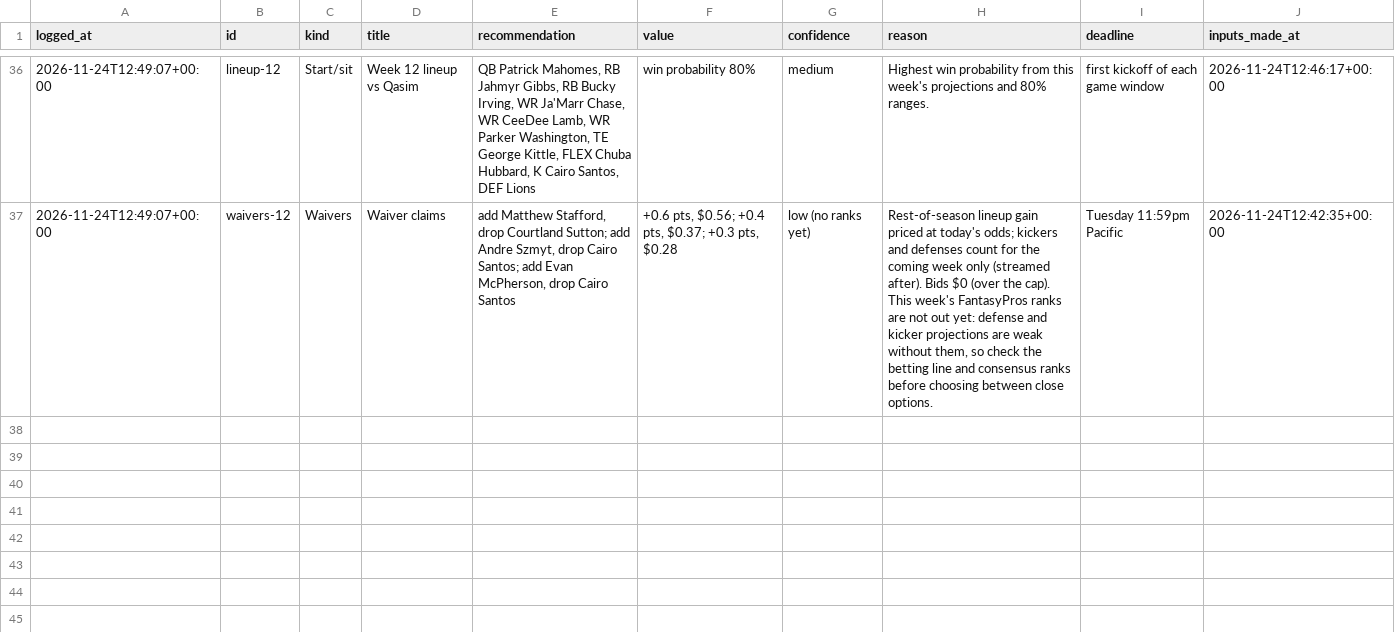
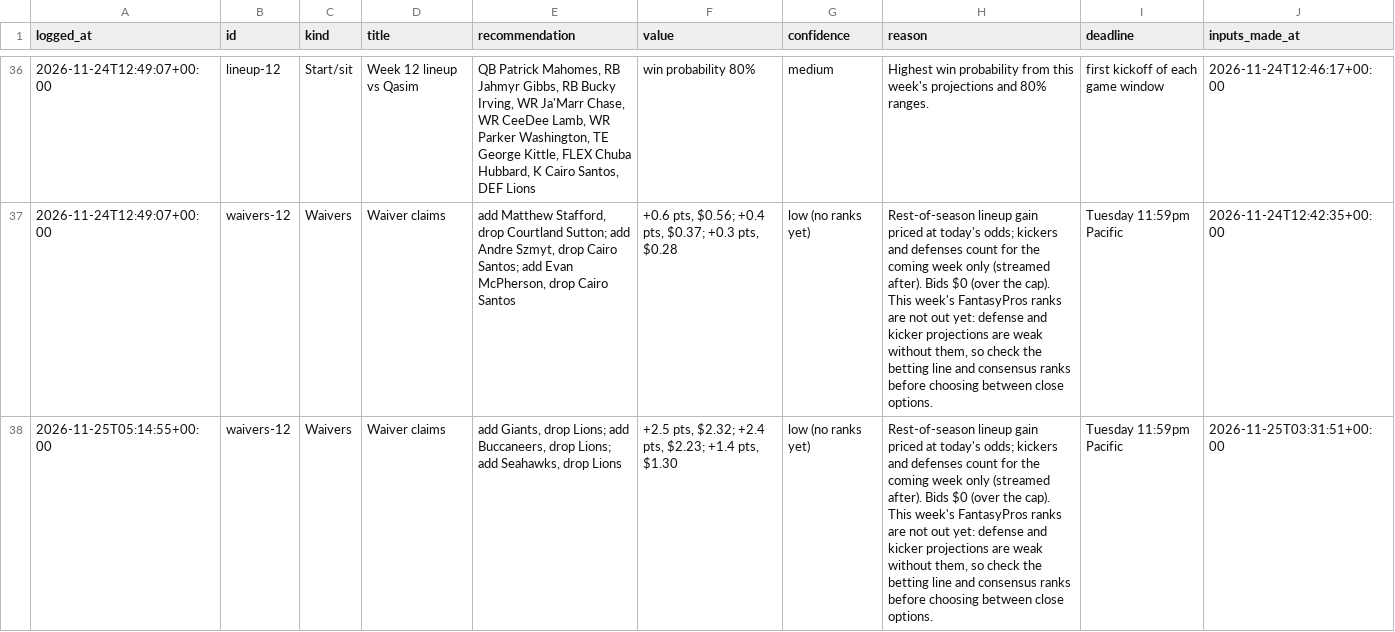
Before and after one commit to jdant19/dynasty-front-office, a CSV file: data/journal/recommendations.csv, drawn as a sheet; only a part is shown, gaps mark what is left out; the diff names each change by its address in the sheet, - before the commit and + after, or states it on an @@ line.

```diff
--- a/data/journal/recommendations.csv
+++ b/data/journal/recommendations.csv
+row 38: 2026-11-25T05:14:55+00:00 | waivers-12 | Waivers | Waiver claims | add Giants, drop Lions; add Buccaneers, drop Lions; add Seahawks, drop Lions | +2.5 pts, $2.32; +2.4 pts, $2.23; +1.4 pts, $1.30 | low (no ranks yet) | Rest-of-season lineup gain priced at today's odds; kickers and defenses count for the coming week only (streamed after). Bids $0 (over the cap). This week's FantasyPros ranks are not out yet: defense and kicker projections are weak without them, so check the betting line and consensus ranks before choosing between close options. | Tuesday 11:59pm Pacific | 2026-11-25T03:31:51+00:00
```
Also changed, not shown: 4 other files.
